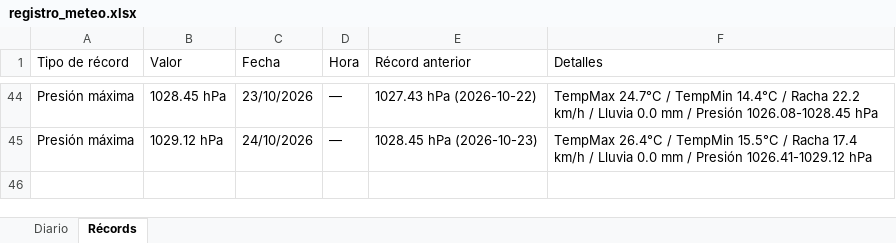
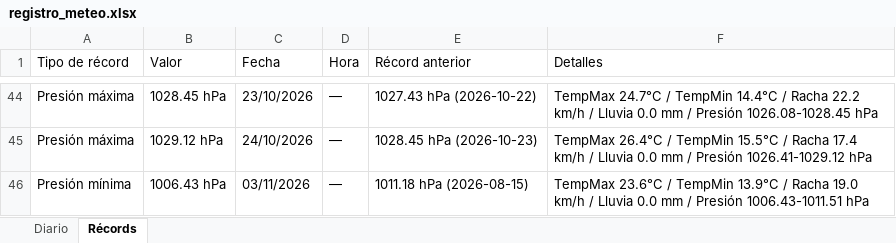
Before and after one commit to bkm13/bot_meteo, an Excel workbook: registro_meteo.xlsx, sheet Récords, drawn as a sheet; only a part is shown, gaps mark what is left out; values as stored, in another font and other column widths than the file's, no borders; the diff names each change by its address in the sheet, - before the commit and + after, or states it on an @@ line.

```diff
--- a/registro_meteo.xlsx (sheet Récords)
+++ b/registro_meteo.xlsx (sheet Récords)
+row 46: Presión mínima | 1006.43 hPa | 03/11/2026 | — | 1011.18 hPa (2026-08-15) | TempMax 23.6°C / TempMin 13.9°C / Racha 19.0 km/h / Lluvia 0.0 mm / Presión 1006.43-1011.51 hPa
```
Also changed, not shown: sheet Diario, 3 other files.
